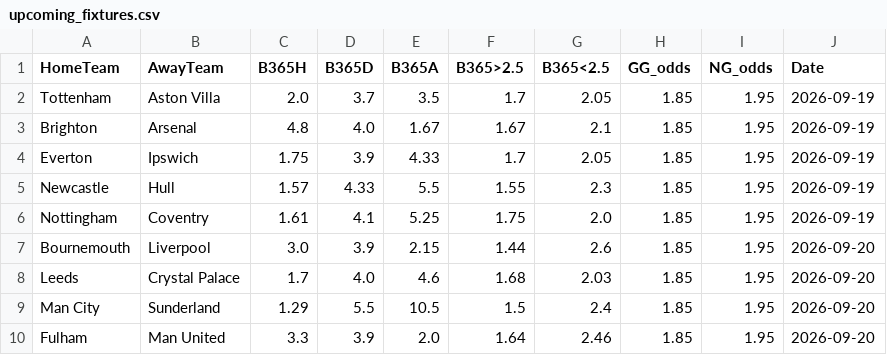
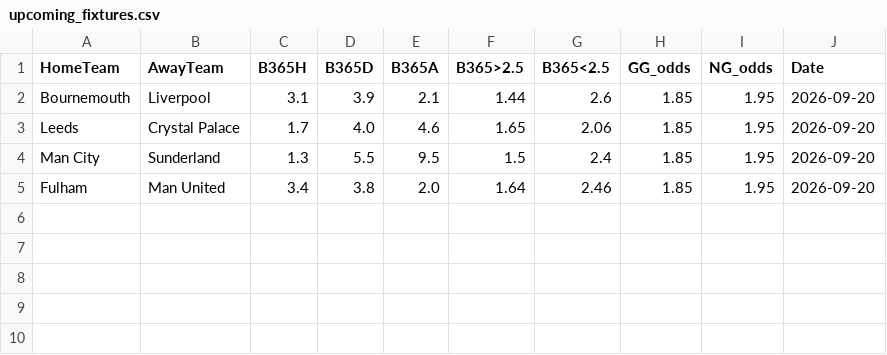
Before and after one commit to boukakos/palavoiBetPredictor, a CSV file: data/upcoming_fixtures.csv, drawn as a sheet.

```diff
--- a/data/upcoming_fixtures.csv
+++ b/data/upcoming_fixtures.csv
@@ -1,10 +1,5 @@
 HomeTeam,AwayTeam,B365H,B365D,B365A,B365>2.5,B365<2.5,GG_odds,NG_odds,Date
-Tottenham,Aston Villa,2.0,3.7,3.5,1.7,2.05,1.85,1.95,2026-09-19
-Brighton,Arsenal,4.8,4.0,1.67,1.67,2.1,1.85,1.95,2026-09-19
-Everton,Ipswich,1.75,3.9,4.33,1.7,2.05,1.85,1.95,2026-09-19
-Newcastle,Hull,1.57,4.33,5.5,1.55,2.3,1.85,1.95,2026-09-19
-Nottingham,Coventry,1.61,4.1,5.25,1.75,2.0,1.85,1.95,2026-09-19
-Bournemouth,Liverpool,3.0,3.9,2.15,1.44,2.6,1.85,1.95,2026-09-20
-Leeds,Crystal Palace,1.7,4.0,4.6,1.68,2.03,1.85,1.95,2026-09-20
-Man City,Sunderland,1.29,5.5,10.5,1.5,2.4,1.85,1.95,2026-09-20
-Fulham,Man United,3.3,3.9,2.0,1.64,2.46,1.85,1.95,2026-09-20
+Bournemouth,Liverpool,3.1,3.9,2.1,1.44,2.6,1.85,1.95,2026-09-20
+Leeds,Crystal Palace,1.7,4.0,4.6,1.65,2.06,1.85,1.95,2026-09-20
+Man City,Sunderland,1.3,5.5,9.5,1.5,2.4,1.85,1.95,2026-09-20
+Fulham,Man United,3.4,3.8,2.0,1.64,2.46,1.85,1.95,2026-09-20
```
Also changed, not shown: data/predictions/live_upcoming_predictions.csv, 1 other file.
